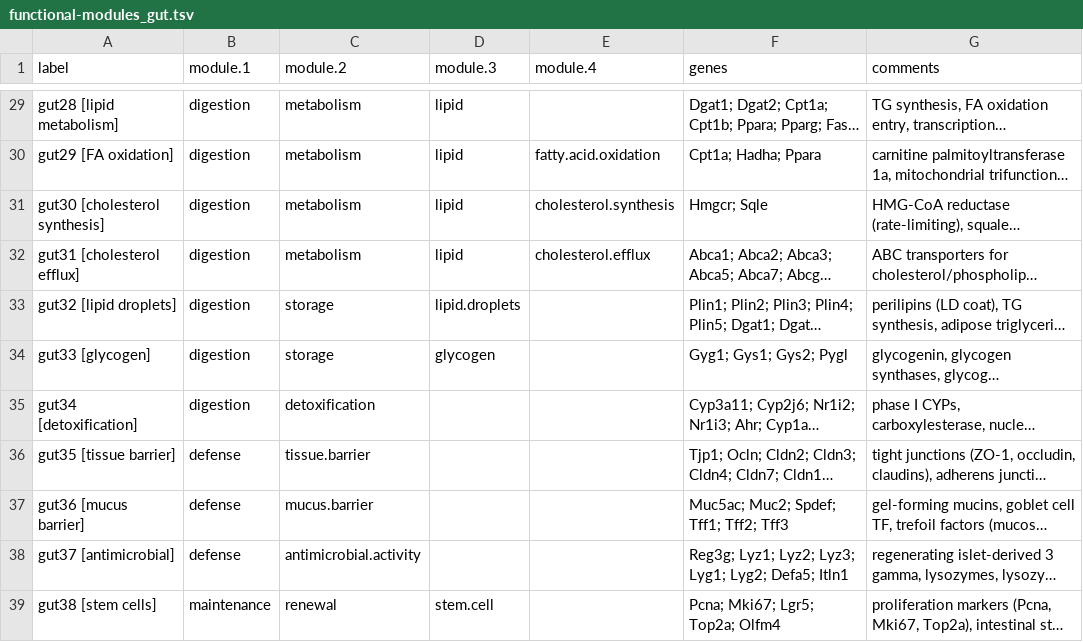
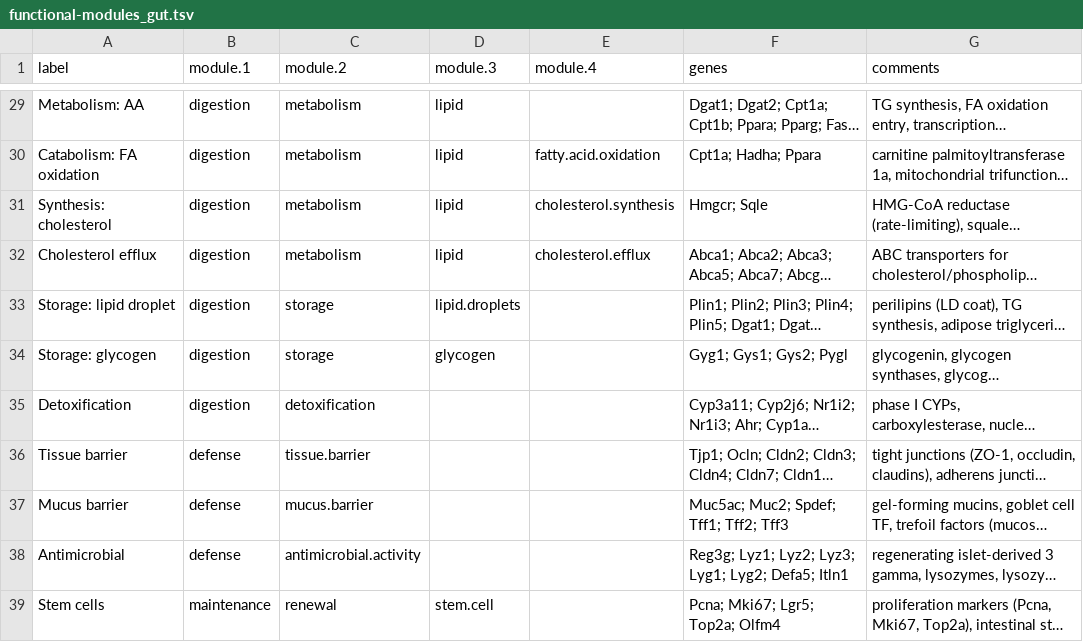
Before and after one commit to archavan/genomes, a TSV file: species/mmus/gene-modules/functional-modules_gut.tsv, drawn as a sheet; only a part is shown, gaps mark what is left out; long unchanged cells end in …; the diff covers the shown part only; the diff names each change by its address in the sheet, - before the commit and + after, or states it on an @@ line.

Commit message:
Better module labels

```diff
--- a/species/mmus/gene-modules/functional-modules_gut.tsv
+++ b/species/mmus/gene-modules/functional-modules_gut.tsv
-A29 (label): gut28 [lipid metabolism]
+A29 (label): Metabolism: AA
-A30 (label): gut29 [FA oxidation]
+A30 (label): Catabolism: FA oxidation
-A31 (label): gut30 [cholesterol synthesis]
+A31 (label): Synthesis: cholesterol
-A32 (label): gut31 [cholesterol efflux]
+A32 (label): Cholesterol efflux
-A33 (label): gut32 [lipid droplets]
+A33 (label): Storage: lipid droplet
-A34 (label): gut33 [glycogen]
+A34 (label): Storage: glycogen
-A35 (label): gut34 [detoxification]
+A35 (label): Detoxification
-A36 (label): gut35 [tissue barrier]
+A36 (label): Tissue barrier
-A37 (label): gut36 [mucus barrier]
+A37 (label): Mucus barrier
-A38 (label): gut37 [antimicrobial]
+A38 (label): Antimicrobial
-A39 (label): gut38 [stem cells]
+A39 (label): Stem cells
```
Also changed, not shown: 27 edited cells elsewhere in this file.
